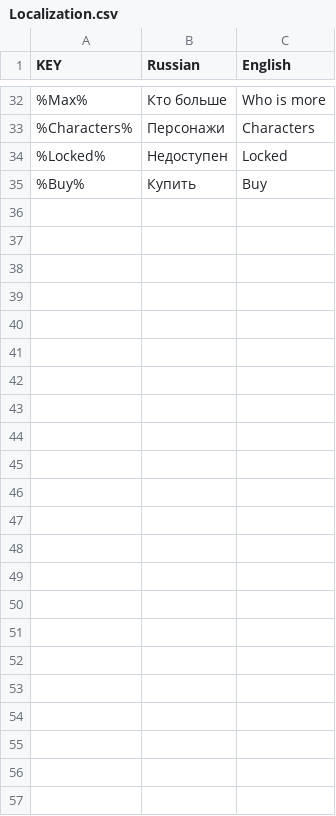
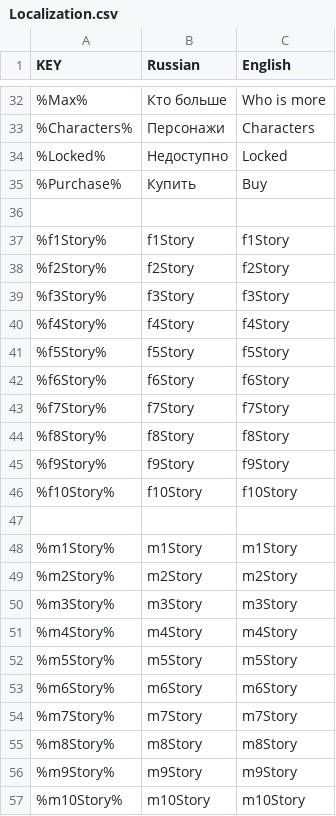
Before and after one commit to hippogamesunity/SpeedDating, a CSV file: Assets/Resources/Localization.csv, drawn as a sheet; only a part is shown, gaps mark what is left out.

```diff
--- a/Assets/Resources/Localization.csv
+++ b/Assets/Resources/Localization.csv
@@ -33,3 +33,25 @@
 %Characters%;Персонажи;Characters
-%Locked%;Недоступен;Locked
-%Buy%;Купить;Buy
+%Locked%;Недоступно;Locked
+%Purchase%;Купить;Buy
+
+%f1Story%;f1Story;f1Story
+%f2Story%;f2Story;f2Story
+%f3Story%;f3Story;f3Story
+%f4Story%;f4Story;f4Story
+%f5Story%;f5Story;f5Story
+%f6Story%;f6Story;f6Story
+%f7Story%;f7Story;f7Story
+%f8Story%;f8Story;f8Story
+%f9Story%;f9Story;f9Story
+%f10Story%;f10Story;f10Story
+
+%m1Story%;m1Story;m1Story
+%m2Story%;m2Story;m2Story
+%m3Story%;m3Story;m3Story
+%m4Story%;m4Story;m4Story
+%m5Story%;m5Story;m5Story
+%m6Story%;m6Story;m6Story
+%m7Story%;m7Story;m7Story
+%m8Story%;m8Story;m8Story
+%m9Story%;m9Story;m9Story
+%m10Story%;m10Story;m10Story
```
Also changed, not shown: 9 other files.
